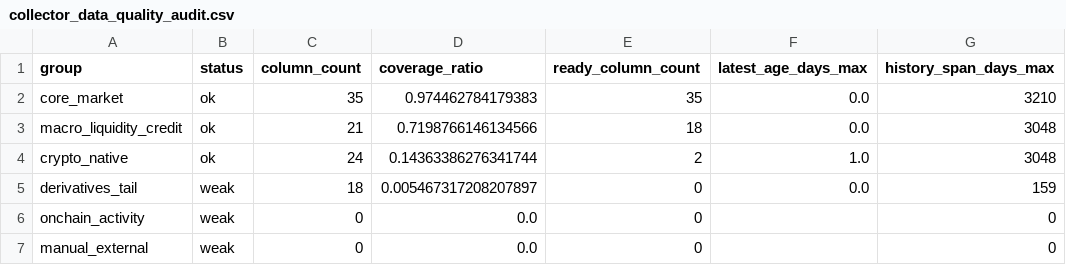
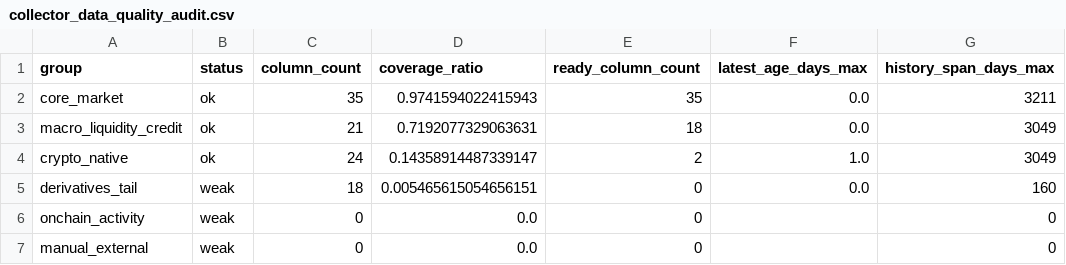
Before and after one commit to wscha231/eth-dashboard, a CSV file: lake/reports/collector_data_quality_audit.csv, drawn as a sheet.

```diff
--- a/lake/reports/collector_data_quality_audit.csv
+++ b/lake/reports/collector_data_quality_audit.csv
@@ -1,6 +1,6 @@
 group,status,column_count,coverage_ratio,ready_column_count,latest_age_days_max,history_span_days_max
-core_market,ok,35,0.974462784179383,35,0.0,3210
-macro_liquidity_credit,ok,21,0.7198766146134566,18,0.0,3048
-crypto_native,ok,24,0.14363386276341744,2,1.0,3048
-derivatives_tail,weak,18,0.005467317208207897,0,0.0,159
+core_market,ok,35,0.9741594022415943,35,0.0,3211
+macro_liquidity_credit,ok,21,0.7192077329063631,18,0.0,3049
+crypto_native,ok,24,0.14358914487339147,2,1.0,3049
+derivatives_tail,weak,18,0.005465615054656151,0,0.0,160
 onchain_activity,weak,0,0.0,0,,0
```
Also changed, not shown: eth_forecast_outputs/prediction_feedback_state_summary.csv, eth_forecast_outputs/prediction_feedback_state_winners.csv, 23 other files.
